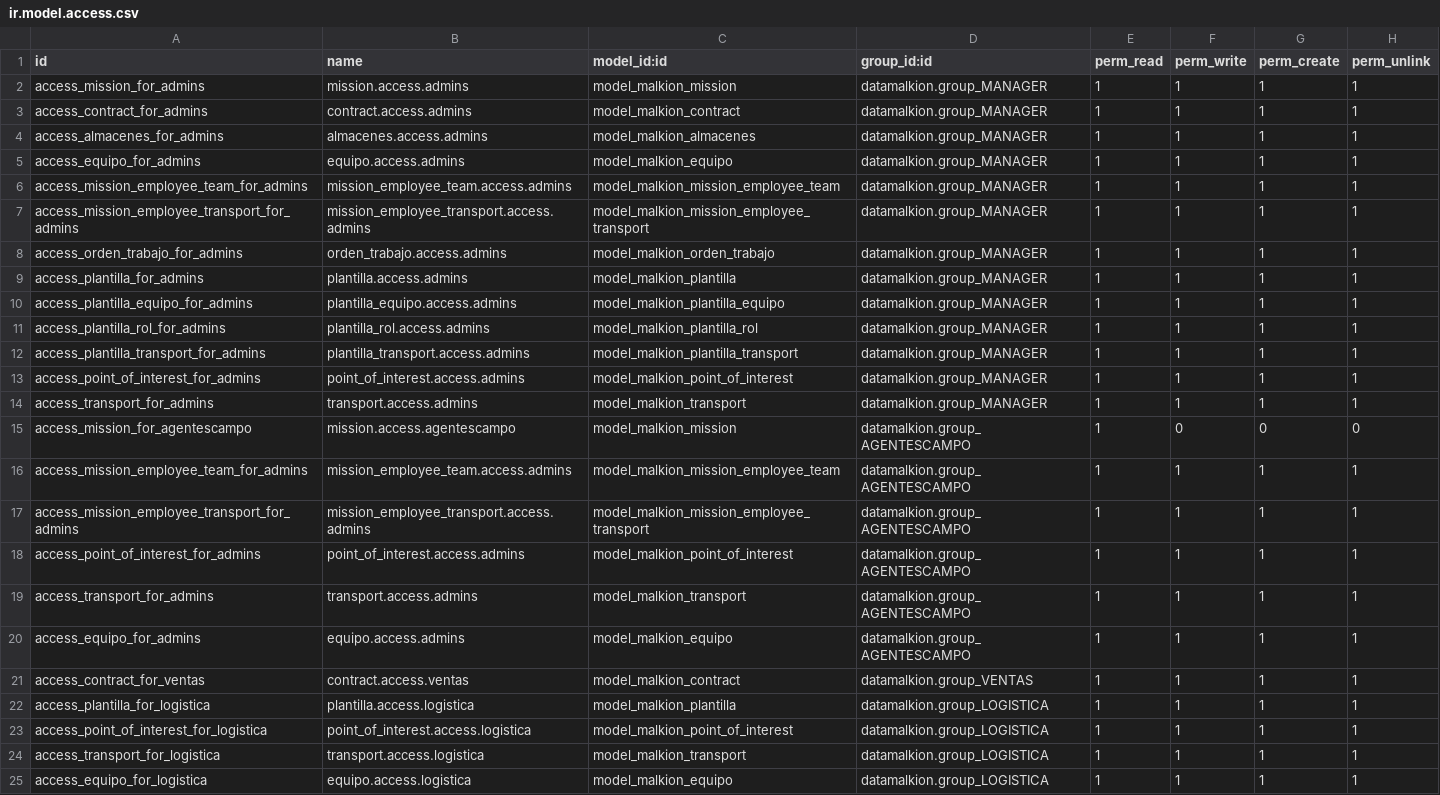
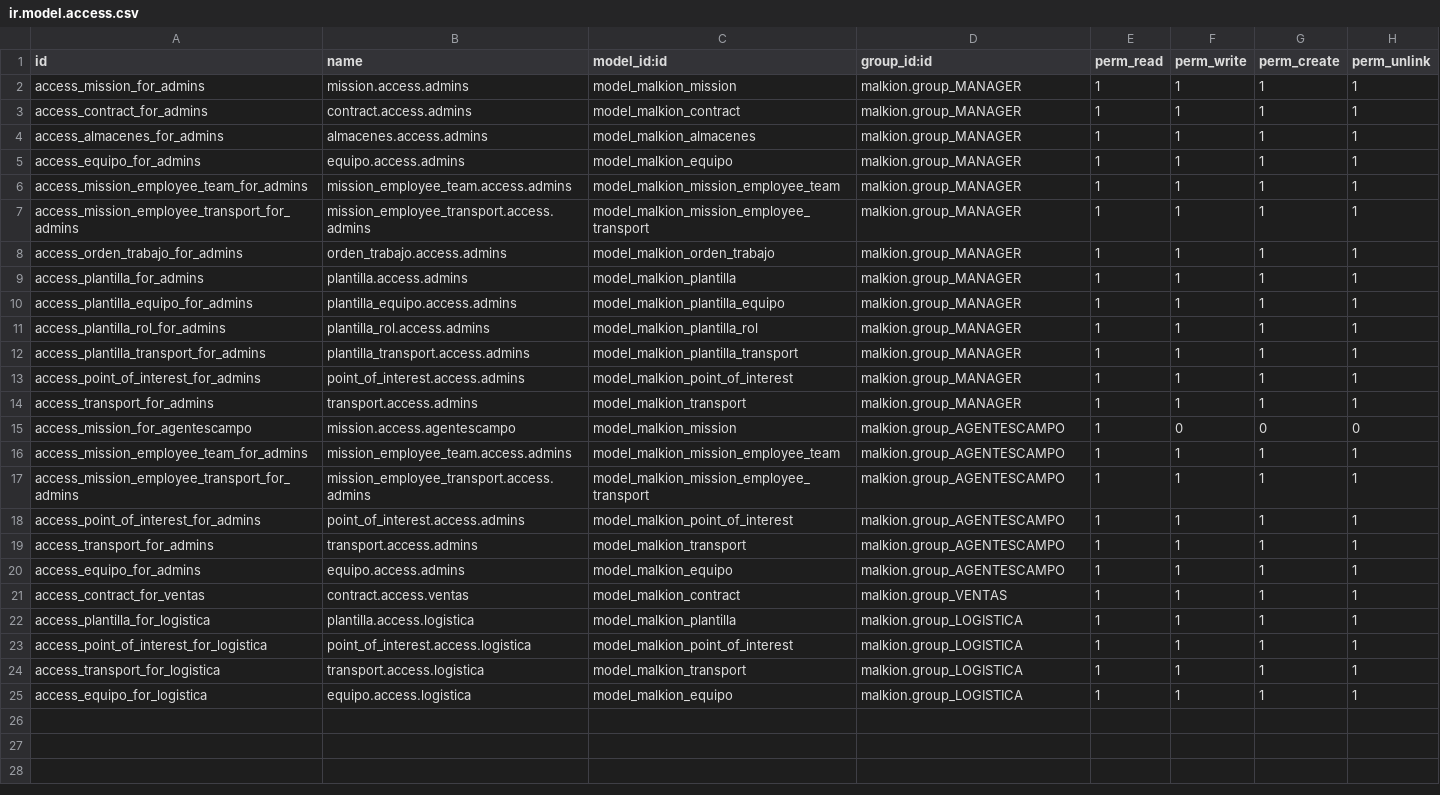
Before and after one commit to DavidAlbiGarcia/datamalkion_mod1, a CSV file: security/ir.model.access.csv, drawn as a sheet; the diff names each change by its address in the sheet, - before the commit and + after, or states it on an @@ line.

Commit message:
Cambio modulo a malkion, notacion malkion.archivo - sin permisos

```diff
--- a/security/ir.model.access.csv
+++ b/security/ir.model.access.csv
-D2:D14 (group_id:id): datamalkion.group_MANAGER
+D2:D14 (group_id:id): malkion.group_MANAGER
-D15:D20 (group_id:id): datamalkion.group_AGENTESCAMPO
+D15:D20 (group_id:id): malkion.group_AGENTESCAMPO
-D21 (group_id:id): datamalkion.group_VENTAS
+D21 (group_id:id): malkion.group_VENTAS
-D22:D25 (group_id:id): datamalkion.group_LOGISTICA
+D22:D25 (group_id:id): malkion.group_LOGISTICA
```
Also changed, not shown: 27 other files.
